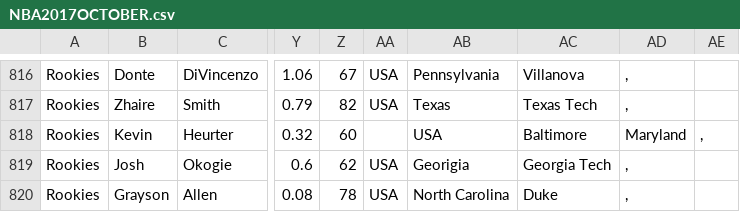
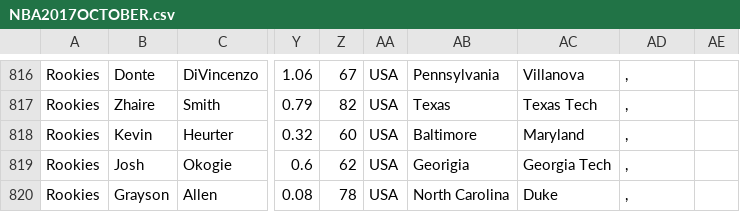
Before and after one commit to James0014/jam, a CSV file: NBA2017OCTOBER.csv, drawn as a sheet; only a part is shown, gaps mark what is left out; the diff names each change by its address in the sheet, - before the commit and + after, or states it on an @@ line.

Commit message:
Update NBA2017OCTOBER.csv

```diff
--- a/NBA2017OCTOBER.csv
+++ b/NBA2017OCTOBER.csv
-AA818: (empty)
+AA818: USA
-AB818: USA
+AB818: Baltimore
-AC818: Baltimore
+AC818: Maryland
-AD818: Maryland
+AD818: ,
-AE818: ,
+AE818: (empty)
```
